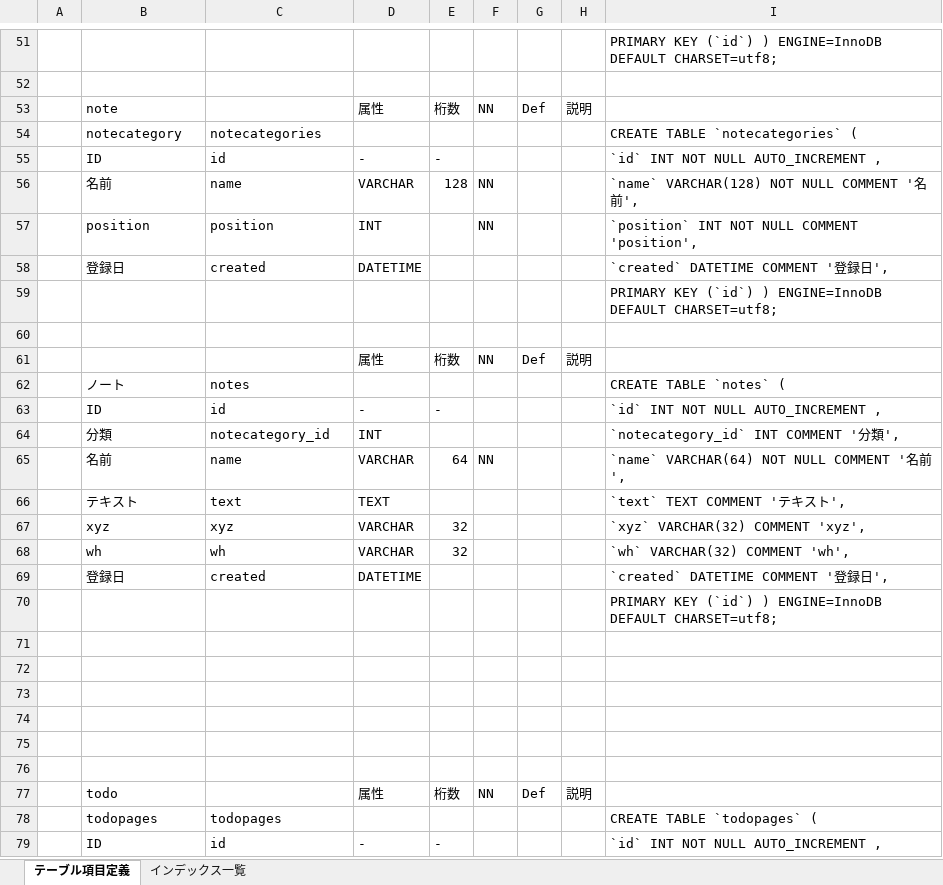
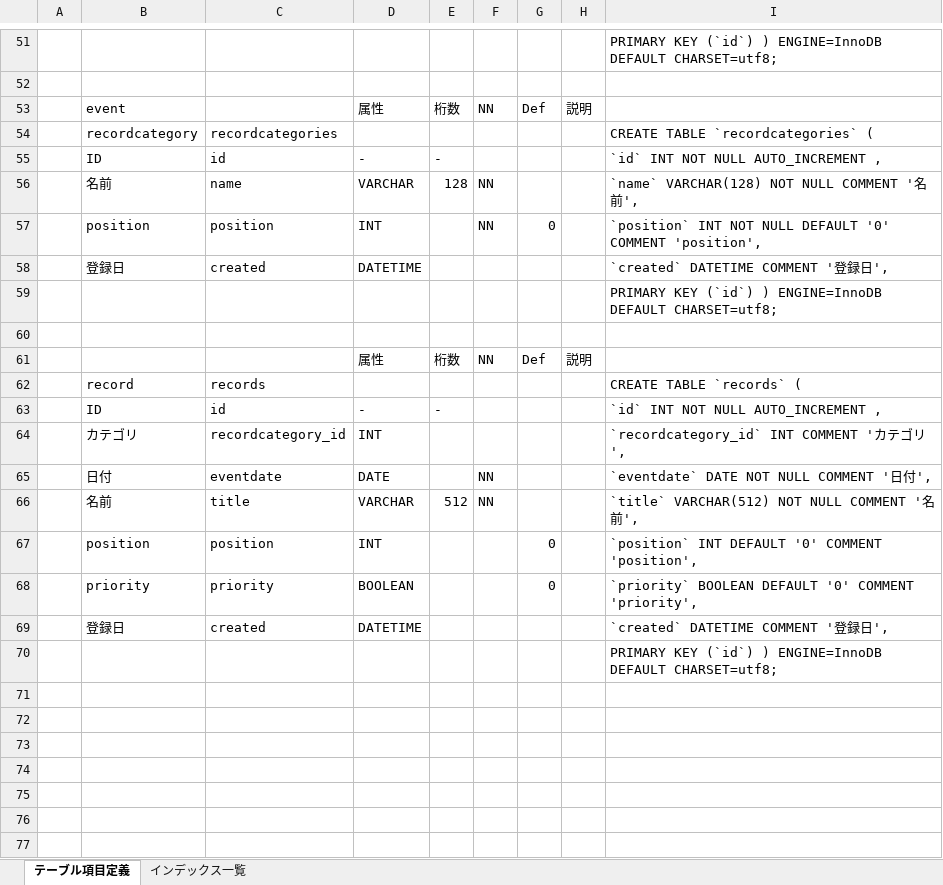
Before and after one commit to smilebowl/notebook, an Excel workbook: db_notebook_definition.xlsx, sheet テーブル項目定義, drawn as a sheet; only a part is shown, gaps mark what is left out; the shorter side is filled out with more unchanged rows; values as stored, in another font and other column widths than the file's, no cell formats; conditional formats not drawn; removed rows and columns are numbered as before the commit, all else as after; the diff names each change by its address in the sheet, - before the commit and + after, or states it on an @@ line.

Commit message:
record up

```diff
--- a/db_notebook_definition.xlsx (sheet テーブル項目定義)
+++ b/db_notebook_definition.xlsx (sheet テーブル項目定義)
-B53: note
+B53: event
-row 54:  | notecategory | notecategories |  |  |  |  |  | CREATE TABLE `notecategories` (
+row 54:  | recordcategory | recordcategories |  |  |  |  |  | CREATE TABLE `recordcategories` (
-G57: (empty)
+G57: 0
-I57: …NOT NULL COMMENT 'position',
+I57: …NOT NULL DEFAULT '0' COMMENT 'position',
-row 62:  | ノート | notes |  |  |  |  |  | CREATE TABLE `notes` (
+row 62:  | record | records |  |  |  |  |  | CREATE TABLE `records` (
-row 64:  | 分類 | notecategory_id | INT |  |  |  |  | `notecategory_id` INT COMMENT '分類',
+row 64:  | カテゴリ | recordcategory_id | INT |  |  |  |  | `recordcategory_id` INT COMMENT 'カテゴリ',
+row 65:  | 日付 | eventdate | DATE |  | NN |  |  | `eventdate` DATE NOT NULL COMMENT '日付',
-C66: name
+C66: title
-E66: 64
+E66: 512
-I66: `name` VARCHAR(64) NOT NULL COMMENT '名前',
+I66: `title` VARCHAR(512) NOT NULL COMMENT '名前',
-row 66:  | テキスト | text | TEXT |  |  |  |  | `text` TEXT COMMENT 'テキスト',
-row 67:  | xyz | xyz | VARCHAR | 32 |  |  |  | `xyz` VARCHAR(32) COMMENT 'xyz',
-row 68:  | wh | wh | VARCHAR | 32 |  |  |  | `wh` VARCHAR(32) COMMENT 'wh',
+row 67:  | position | position | INT |  |  | 0 |  | `position` INT DEFAULT '0' COMMENT 'position',
+row 68:  | priority | priority | BOOLEAN |  |  | 0 |  | `priority` BOOLEAN DEFAULT '0' COMMENT 'priority',
+row 71: (empty)
```
Also changed, not shown: cell formats, 27 other files.
